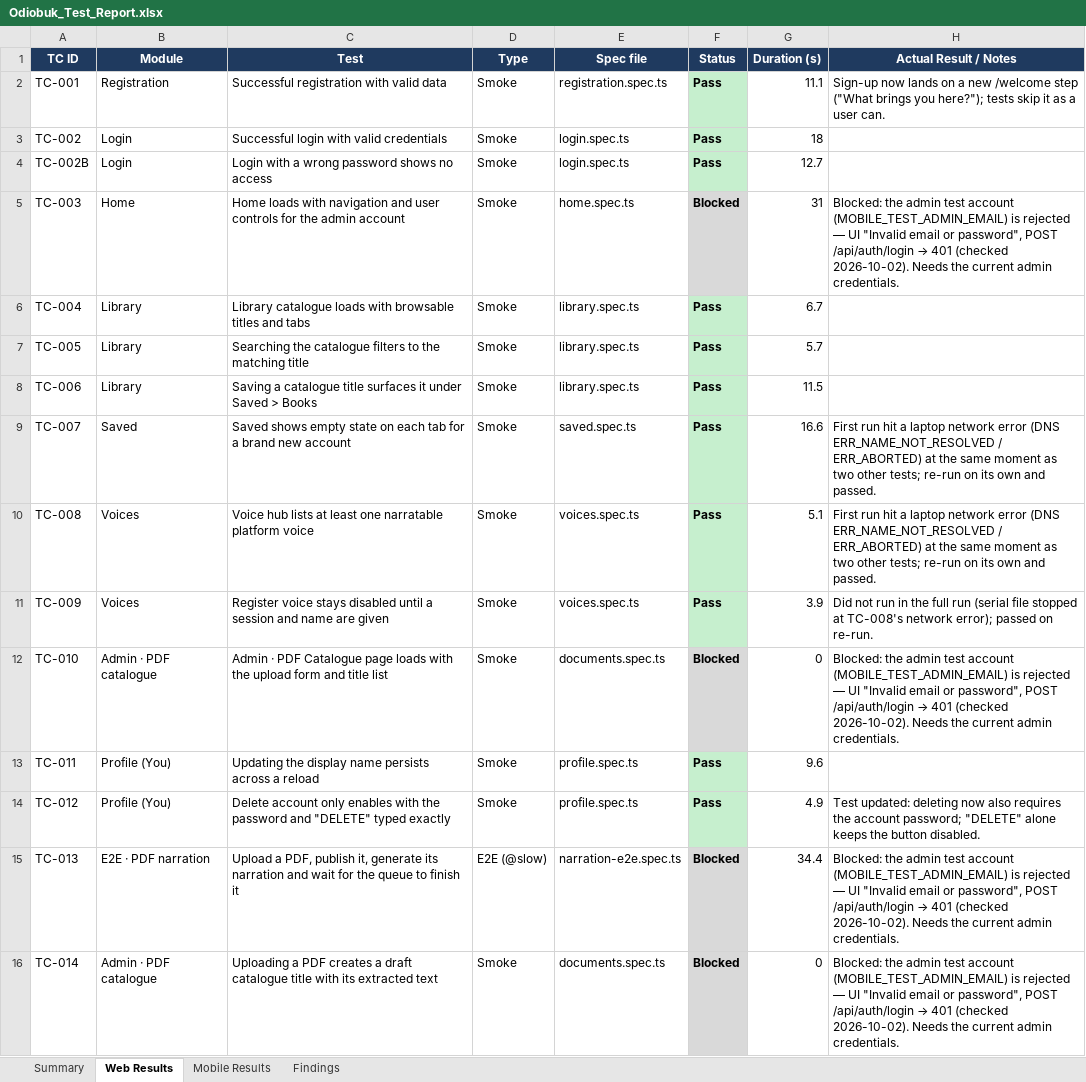
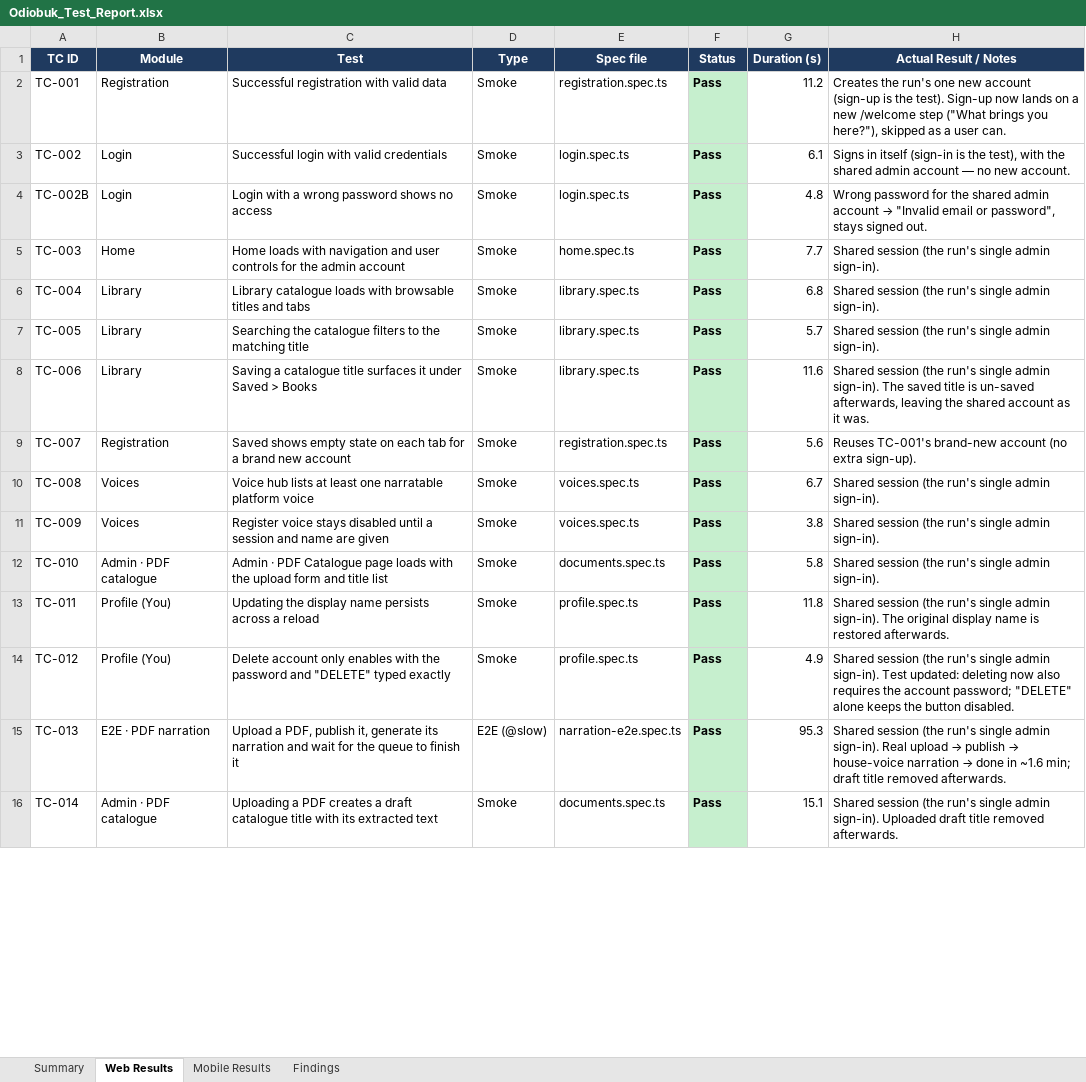
Before and after one commit to Md-Habibullah-Mia/IntegratedAutomation_Framework, an Excel workbook: docs/odiobuk/Odiobuk_Test_Report.xlsx, sheet Web Results, drawn as a sheet; only a part is shown; values as stored, in another font and other column widths than the file's, no borders; the diff covers the shown part only; the diff names each change by its address in the sheet, - before the commit and + after, or states it on an @@ line.

Commit message:
Odiobuk web: one sign-in for the whole run; 17/17 green; report updated
- src/utils/odiobuk-session.ts: one admin sign-in per run, saved session
  reused by every spec. The app's httpOnly refresh cookie rotates on use,
  so closeSharedSession() writes the latest cookie back before closing
  (replaying the sign-in cookie logged the next spec out).
- home, documents, library, voices, profile, both narration E2Es: use the
  shared session; shared-account changes are undone (un-save, name restore)
- login: signs in with the shared account instead of registering two
- registration: TC-001's new account also serves TC-007 (saved.spec merged)
- admin-session.ts removed (replaced by odiobuk-session.ts)
- ListenPage: wait for the voice list to load before checking a voice
- Report: web 17/17 pass, mobile 33 pass + 2 skipped, 10 findings

```diff
--- a/docs/odiobuk/Odiobuk_Test_Report.xlsx (sheet Web Results)
+++ b/docs/odiobuk/Odiobuk_Test_Report.xlsx (sheet Web Results)
-G2 (Duration (s)): 11.1
+G2 (Duration (s)): 11.2
-H2 (Actual Result / Notes): Sign-up now lands on a new /welcome step ("What brings you here?"); tests skip it as a…
+H2 (Actual Result / Notes): Creates the run's one new account (sign-up is the test). Sign-up now lands on a new /welcome step ("What brings you here?"), skipped as a…
-G3 (Duration (s)): 18
+G3 (Duration (s)): 6.1
-H3 (Actual Result / Notes): (empty)
+H3 (Actual Result / Notes): Signs in itself (sign-in is the test), with the shared admin account — no new account.
-G4 (Duration (s)): 12.7
+G4 (Duration (s)): 4.8
@@ H4 (Actual Result / Notes): (empty) → Wrong password for the shared admin account → "Invalid email or password", stays signed out. @@
-F5 (Status): Blocked
+F5 (Status): Pass
-G5 (Duration (s)): 31
+G5 (Duration (s)): 7.7
@@ H5 (Actual Result / Notes): Blocked: the admin test account (MOBILE_TEST_ADMIN_EMAIL) is rejected — UI "Invalid email or password", POST /api/auth/login → 401 (checked 2026-10-02). Needs the current admin credentials. → Shared session (the run's single admin sign-in). @@
-G6 (Duration (s)): 6.7
+G6 (Duration (s)): 6.8
-H6:H7 (Actual Result / Notes): (empty)
+H6:H7 (Actual Result / Notes): Shared session (the run's single admin sign-in).
-G8 (Duration (s)): 11.5
+G8 (Duration (s)): 11.6
-H8 (Actual Result / Notes): (empty)
+H8 (Actual Result / Notes): Shared session (the run's single admin sign-in). The saved title is un-saved afterwards, leaving the shared account as it was.
-B9 (Module): Saved
+B9 (Module): Registration
-E9 (Spec file): saved.spec.ts
+E9 (Spec file): registration.spec.ts
-G9 (Duration (s)): 16.6
+G9 (Duration (s)): 5.6
-H9 (Actual Result / Notes): First run hit a laptop network error (DNS ERR_NAME_NOT_RESOLVED / ERR_ABORTED) at the same moment as two other tests; re-run on its own and passed.
+H9 (Actual Result / Notes): Reuses TC-001's brand-new account (no extra sign-up).
-G10 (Duration (s)): 5.1
+G10 (Duration (s)): 6.7
-H10 (Actual Result / Notes): First run hit a laptop network error (DNS ERR_NAME_NOT_RESOLVED / ERR_ABORTED) at the same moment as two other tests; re-run on its own and passed.
+H10 (Actual Result / Notes): Shared session (the run's single admin sign-in).
-G11 (Duration (s)): 3.9
+G11 (Duration (s)): 3.8
-H11 (Actual Result / Notes): Did not run in the full run (serial file stopped at TC-008's network error); passed on re-run.
+H11 (Actual Result / Notes): Shared session (the run's single admin sign-in).
-F12 (Status): Blocked
+F12 (Status): Pass
-G12 (Duration (s)): 0
+G12 (Duration (s)): 5.8
@@ H12 (Actual Result / Notes): Blocked: the admin test account (MOBILE_TEST_ADMIN_EMAIL) is rejected — UI "Invalid email or password", POST /api/auth/login → 401 (checked 2026-10-02). Needs the current admin credentials. → Shared session (the run's single admin sign-in). @@
-G13 (Duration (s)): 9.6
+G13 (Duration (s)): 11.8
-H13 (Actual Result / Notes): (empty)
+H13 (Actual Result / Notes): Shared session (the run's single admin sign-in). The original display name is restored afterwards.
-H14 (Actual Result / Notes): Test updated:…
+H14 (Actual Result / Notes): Shared session (the run's single admin sign-in). Test updated:…
-F15:F16 (Status): Blocked
+F15:F16 (Status): Pass
-G15 (Duration (s)): 34.4
+G15 (Duration (s)): 95.3
@@ H15 (Actual Result / Notes): Blocked: the admin test account (MOBILE_TEST_ADMIN_EMAIL) is rejected — UI "Invalid email or password", POST /api/auth/login → 401 (checked 2026-10-02). Needs the current admin credentials. → Shared session (the run's single admin sign-in). Real upload → publish → house-voice narration → done in ~1.6 min; draft title removed afterwards. @@
-G16 (Duration (s)): 0
+G16 (Duration (s)): 15.1
@@ H16 (Actual Result / Notes): Blocked: the admin test account (MOBILE_TEST_ADMIN_EMAIL) is rejected — UI "Invalid email or password", POST /api/auth/login → 401 (checked 2026-10-02). Needs the current admin credentials. → Shared session (the run's single admin sign-in). Uploaded draft title removed afterwards. @@
```
Also changed, not shown: 4 edited cells elsewhere in this sheet, sheet Summary, sheet Findings, 14 other files.
